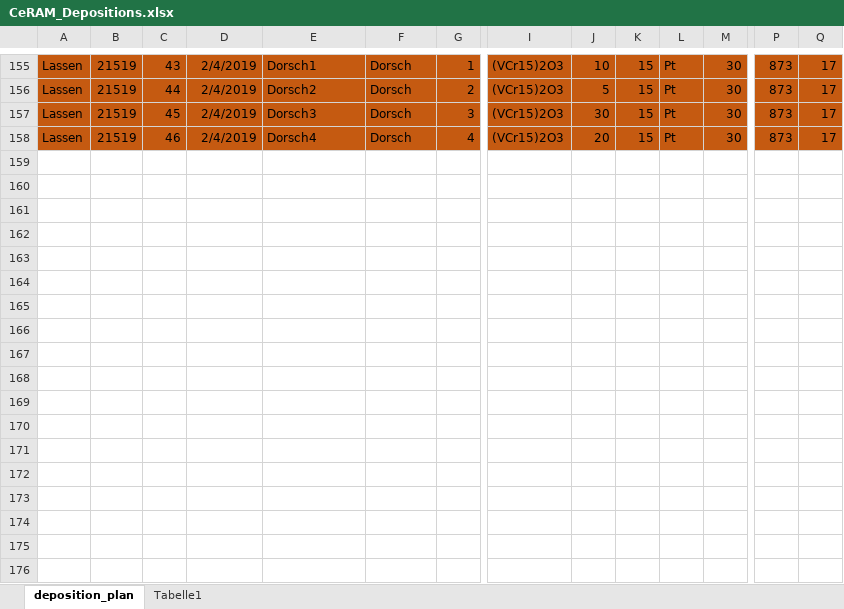
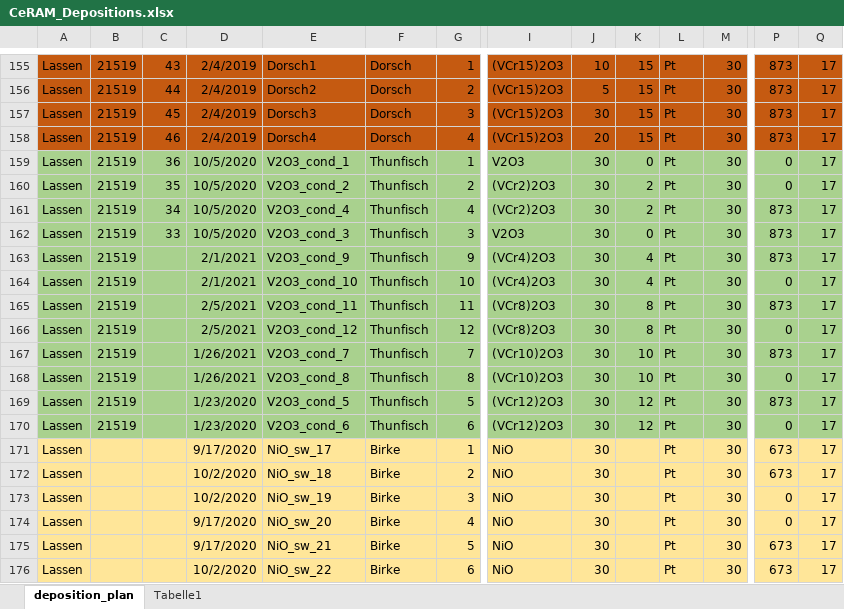
Before and after one commit to thennen/py-ivtools, an Excel workbook: ivtools/sampledata/CeRAM_Depositions.xlsx, sheet deposition_plan, drawn as a sheet; only a part is shown, gaps mark what is left out; values as stored, in another font and other column widths than the file's, no borders; rows hold the shown columns only; the diff covers the shown part only; the diff names each change by its address in the sheet, - before the commit and + after, or states it on an @@ line.

```diff
--- a/ivtools/sampledata/CeRAM_Depositions.xlsx (sheet deposition_plan)
+++ b/ivtools/sampledata/CeRAM_Depositions.xlsx (sheet deposition_plan)
+row 159: Lassen | 21519 | 36 | 10/5/2020 | V2O3_cond_1 | Thunfisch | 1 | V2O3 | 30 | 0 | Pt | 30 | 0 | 17
+row 160: Lassen | 21519 | 35 | 10/5/2020 | V2O3_cond_2 | Thunfisch | 2 | (VCr2)2O3 | 30 | 2 | Pt | 30 | 0 | 17
+row 161: Lassen | 21519 | 34 | 10/5/2020 | V2O3_cond_4 | Thunfisch | 4 | (VCr2)2O3 | 30 | 2 | Pt | 30 | 873 | 17
+row 162: Lassen | 21519 | 33 | 10/5/2020 | V2O3_cond_3 | Thunfisch | 3 | V2O3 | 30 | 0 | Pt | 30 | 873 | 17
+row 163: Lassen | 21519 |  | 2/1/2021 | V2O3_cond_9 | Thunfisch | 9 | (VCr4)2O3 | 30 | 4 | Pt | 30 | 873 | 17
+row 164: Lassen | 21519 |  | 2/1/2021 | V2O3_cond_10 | Thunfisch | 10 | (VCr4)2O3 | 30 | 4 | Pt | 30 | 0 | 17
+row 165: Lassen | 21519 |  | 2/5/2021 | V2O3_cond_11 | Thunfisch | 11 | (VCr8)2O3 | 30 | 8 | Pt | 30 | 873 | 17
+row 166: Lassen | 21519 |  | 2/5/2021 | V2O3_cond_12 | Thunfisch | 12 | (VCr8)2O3 | 30 | 8 | Pt | 30 | 0 | 17
+row 167: Lassen | 21519 |  | 1/26/2021 | V2O3_cond_7 | Thunfisch | 7 | (VCr10)2O3 | 30 | 10 | Pt | 30 | 873 | 17
+row 168: Lassen | 21519 |  | 1/26/2021 | V2O3_cond_8 | Thunfisch | 8 | (VCr10)2O3 | 30 | 10 | Pt | 30 | 0 | 17
+row 169: Lassen | 21519 |  | 1/23/2020 | V2O3_cond_5 | Thunfisch | 5 | (VCr12)2O3 | 30 | 12 | Pt | 30 | 873 | 17
+row 170: Lassen | 21519 |  | 1/23/2020 | V2O3_cond_6 | Thunfisch | 6 | (VCr12)2O3 | 30 | 12 | Pt | 30 | 0 | 17
+row 171: Lassen |  |  | 9/17/2020 | NiO_sw_17 | Birke | 1 | NiO | 30 |  | Pt | 30 | 673 | 17
+row 172: Lassen |  |  | 10/2/2020 | NiO_sw_18 | Birke | 2 | NiO | 30 |  | Pt | 30 | 673 | 17
+row 173: Lassen |  |  | 10/2/2020 | NiO_sw_19 | Birke | 3 | NiO | 30 |  | Pt | 30 | 0 | 17
+row 174: Lassen |  |  | 9/17/2020 | NiO_sw_20 | Birke | 4 | NiO | 30 |  | Pt | 30 | 0 | 17
+row 175: Lassen |  |  | 9/17/2020 | NiO_sw_21 | Birke | 5 | NiO | 30 |  | Pt | 30 | 673 | 17
+row 176: Lassen |  |  | 10/2/2020 | NiO_sw_22 | Birke | 6 | NiO | 30 |  | Pt | 30 | 673 | 17
```
Also changed, not shown: 2 added rows elsewhere in this sheet, 8 other files.
